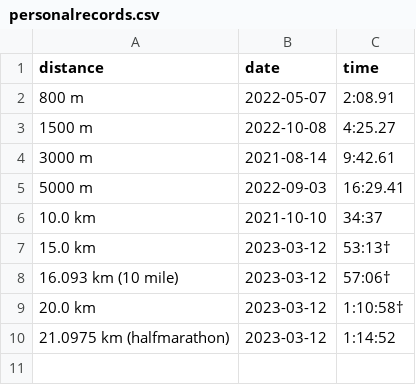
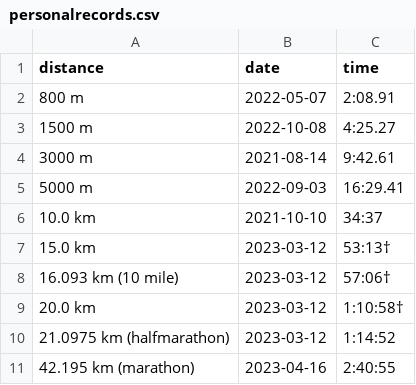
Before and after one commit to ward/run, a CSV file: _data/personalrecords.csv, drawn as a sheet.

```diff
--- a/_data/personalrecords.csv
+++ b/_data/personalrecords.csv
@@ -10 +10,2 @@ distance,date,time
 "21.0975 km (halfmarathon)",2023-03-12,"1:14:52"
+"42.195 km (marathon)",2023-04-16,"2:40:55"
```
Also changed, not shown: _data/myresults.csv.
